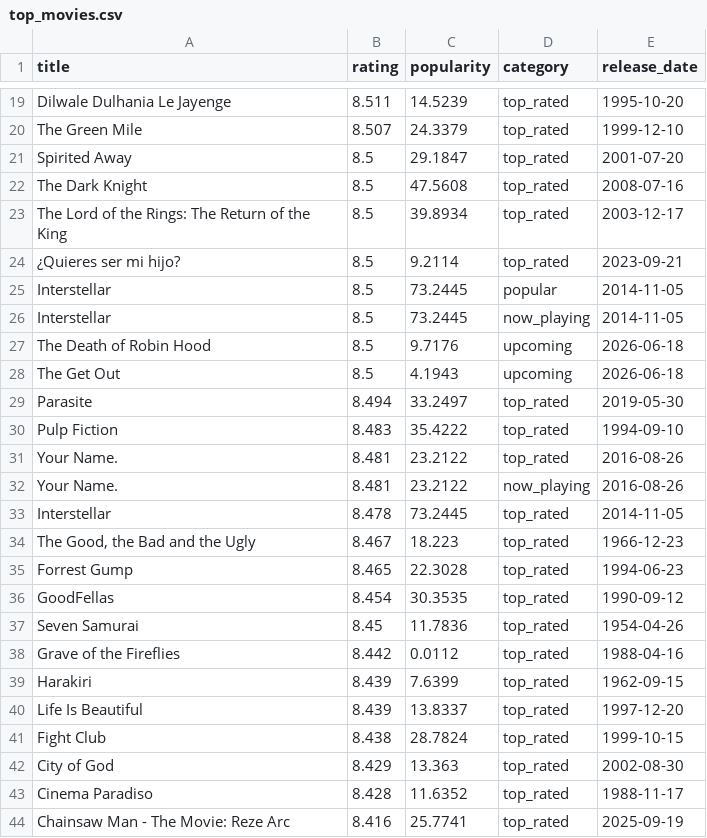
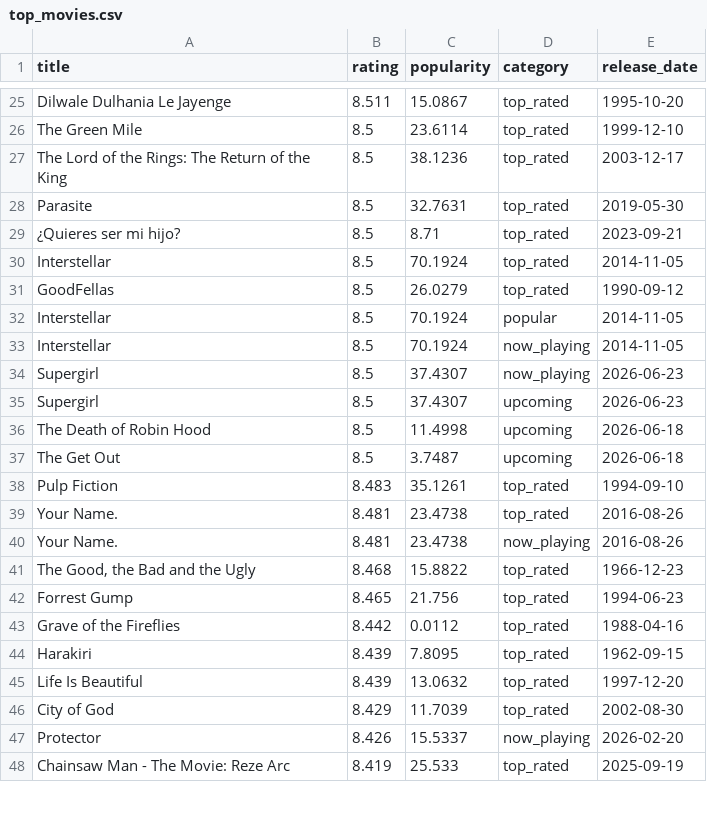
Before and after one commit to KOD-0101/movie-api-automation, a CSV file: top_movies.csv, drawn as a sheet; only a part is shown, gaps mark what is left out; removed rows and columns are numbered as before the commit, all else as after; the diff covers the shown part only; the diff names each change by its address in the sheet, - before the commit and + after, or states it on an @@ line.

```diff
--- a/top_movies.csv
+++ b/top_movies.csv
-C25 (popularity): 14.5239
+C25 (popularity): 15.0867
-B26 (rating): 8.507
+B26 (rating): 8.5
-C26 (popularity): 24.3379
+C26 (popularity): 23.6114
-row 21: Spirited Away | 8.5 | 29.1847 | top_rated | 2001-07-20
-row 22: The Dark Knight | 8.5 | 47.5608 | top_rated | 2008-07-16
-C27 (popularity): 39.8934
+C27 (popularity): 38.1236
+row 28: Parasite | 8.5 | 32.7631 | top_rated | 2019-05-30
-C29 (popularity): 9.2114
+C29 (popularity): 8.71
+row 30: Interstellar | 8.5 | 70.1924 | top_rated | 2014-11-05
+row 31: GoodFellas | 8.5 | 26.0279 | top_rated | 1990-09-12
-C32:C33 (popularity): 73.2445
+C32:C33 (popularity): 70.1924
+row 34: Supergirl | 8.5 | 37.4307 | now_playing | 2026-06-23
+row 35: Supergirl | 8.5 | 37.4307 | upcoming | 2026-06-23
-C36 (popularity): 9.7176
+C36 (popularity): 11.4998
-C37 (popularity): 4.1943
+C37 (popularity): 3.7487
-row 29: Parasite | 8.494 | 33.2497 | top_rated | 2019-05-30
-C38 (popularity): 35.4222
+C38 (popularity): 35.1261
-C39:C40 (popularity): 23.2122
+C39:C40 (popularity): 23.4738
-row 33: Interstellar | 8.478 | 73.2445 | top_rated | 2014-11-05
-B41 (rating): 8.467
+B41 (rating): 8.468
-C41 (popularity): 18.223
+C41 (popularity): 15.8822
-C42 (popularity): 22.3028
+C42 (popularity): 21.756
-row 36: GoodFellas | 8.454 | 30.3535 | top_rated | 1990-09-12
-row 37: Seven Samurai | 8.45 | 11.7836 | top_rated | 1954-04-26
-C44 (popularity): 7.6399
+C44 (popularity): 7.8095
-C45 (popularity): 13.8337
+C45 (popularity): 13.0632
-row 41: Fight Club | 8.438 | 28.7824 | top_rated | 1999-10-15
-C46 (popularity): 13.363
+C46 (popularity): 11.7039
-row 43: Cinema Paradiso | 8.428 | 11.6352 | top_rated | 1988-11-17
+row 47: Protector | 8.426 | 15.5337 | now_playing | 2026-02-20
-B48 (rating): 8.416
+B48 (rating): 8.419
-C48 (popularity): 25.7741
+C48 (popularity): 25.533
```
Also changed, not shown: 9 added rows, 7 removed rows and 27 edited cells elsewhere in this file, 1 other file.
